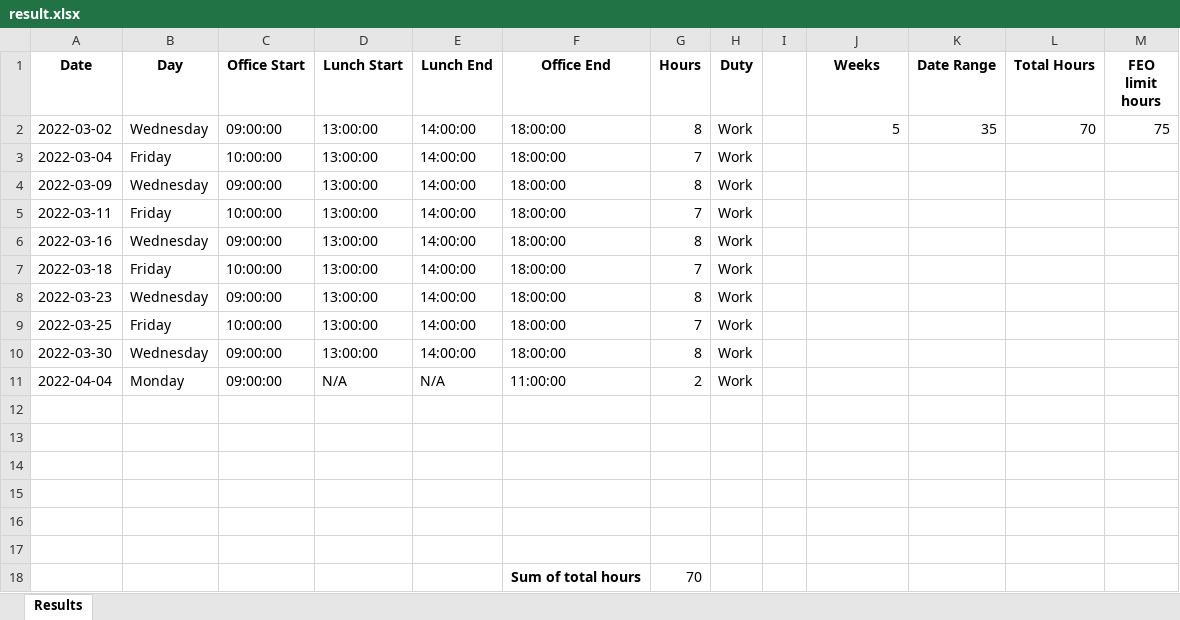
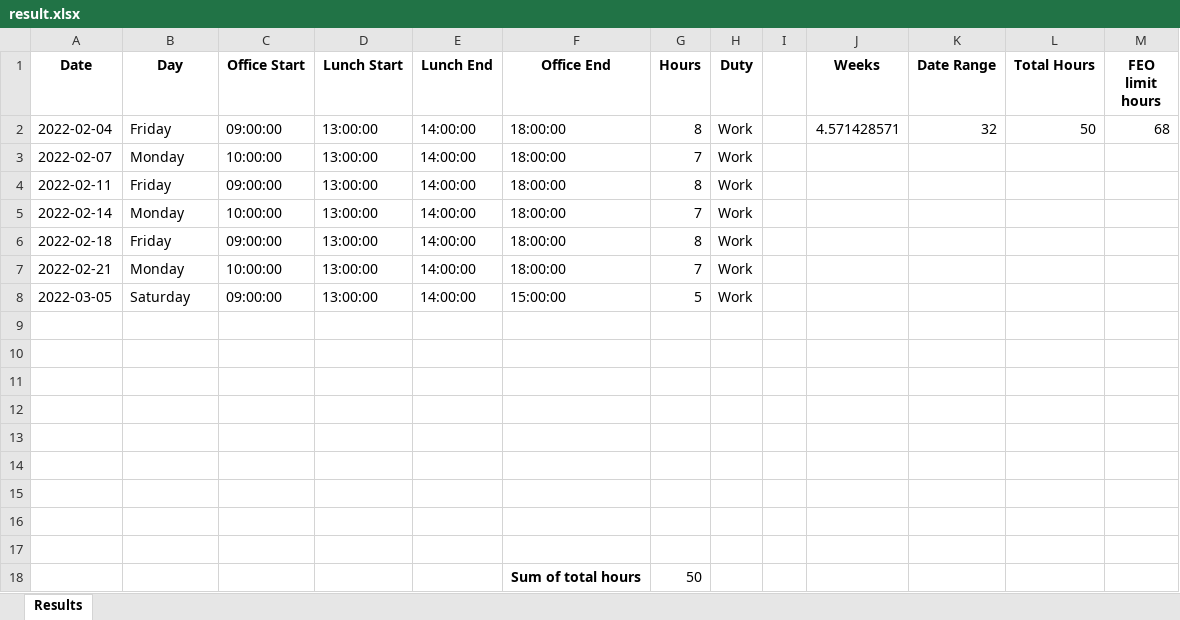
Before and after one commit to jttw0010100/auto-timesheet, an Excel workbook: result.xlsx, sheet Results, drawn as a sheet; values as stored, in another font and other column widths than the file's, no borders; removed rows and columns are numbered as before the commit, all else as after; the diff names each change by its address in the sheet, - before the commit and + after, or states it on an @@ line.

```diff
--- a/result.xlsx (sheet Results)
+++ b/result.xlsx (sheet Results)
-A2 (Date): 2022-03-02
+A2 (Date): 2022-02-04
-B2 (Day): Wednesday
+B2 (Day): Friday
-J2 (Weeks): 5
+J2 (Weeks): 4.571428571
-K2 (Date Range): 35
+K2 (Date Range): 32
-L2 (Total Hours): 70
+L2 (Total Hours): 50
-M2 (FEO limit hours): 75
+M2 (FEO limit hours): 68
-A3 (Date): 2022-03-04
+A3 (Date): 2022-02-07
-B3 (Day): Friday
+B3 (Day): Monday
-row 4: 2022-03-09 | Wednesday | 09:00:00 | 13:00:00 | 14:00:00 | 18:00:00 | 8 | Work
-row 5: 2022-03-11 | Friday | 10:00:00 | 13:00:00 | 14:00:00 | 18:00:00 | 7 | Work
-A4 (Date): 2022-03-16
+A4 (Date): 2022-02-11
-B4 (Day): Wednesday
+B4 (Day): Friday
-A5 (Date): 2022-03-18
+A5 (Date): 2022-02-14
-B5 (Day): Friday
+B5 (Day): Monday
-A6 (Date): 2022-03-23
+A6 (Date): 2022-02-18
-B6 (Day): Wednesday
+B6 (Day): Friday
-A7 (Date): 2022-03-25
+A7 (Date): 2022-02-21
-B7 (Day): Friday
+B7 (Day): Monday
-A8 (Date): 2022-03-30
+A8 (Date): 2022-03-05
-B8 (Day): Wednesday
+B8 (Day): Saturday
-F8 (Office End): 18:00:00
+F8 (Office End): 15:00:00
-G8 (Hours): 8
+G8 (Hours): 5
-row 11: 2022-04-04 | Monday | 09:00:00 | N/A | N/A | 11:00:00 | 2 | Work
-row 15:  |  |  |  |  | Sum of total hours | 70
+row 15: (empty)
+row 16: (empty)
+row 17: (empty)
+row 18:  |  |  |  |  | Sum of total hours | 50
```
Also changed, not shown: datainput.xlsx, 1 other file.
